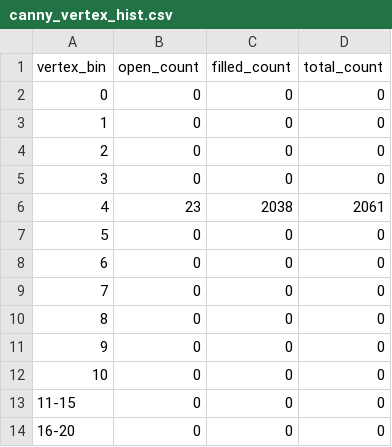
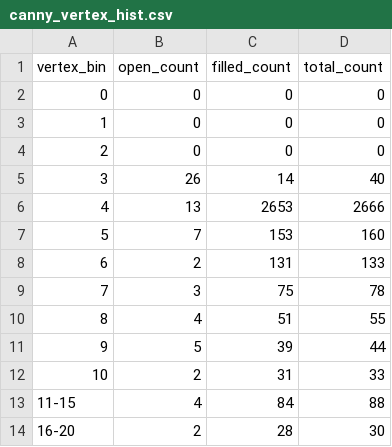
Before and after one commit to tenvoltz/Siftmatica, a CSV file: output/csv/canny_vertex_hist.csv, drawn as a sheet; only a part is shown; the diff covers the shown part only.

```diff
--- a/output/csv/canny_vertex_hist.csv
+++ b/output/csv/canny_vertex_hist.csv
@@ -4,11 +4,11 @@ vertex_bin,open_count,filled_count,total_count
 2,0,0,0
-3,0,0,0
-4,23,2038,2061
-5,0,0,0
-6,0,0,0
-7,0,0,0
-8,0,0,0
-9,0,0,0
-10,0,0,0
-11-15,0,0,0
-16-20,0,0,0
+3,26,14,40
+4,13,2653,2666
+5,7,153,160
+6,2,131,133
+7,3,75,78
+8,4,51,55
+9,5,39,44
+10,2,31,33
+11-15,4,84,88
+16-20,2,28,30
```
Also changed, not shown: 27 edited cells elsewhere in this file, output/csv/bilateral_canny_vertex_hist.csv, output/csv/gaussian_canny_vertex_hist.csv, 14 other files.
